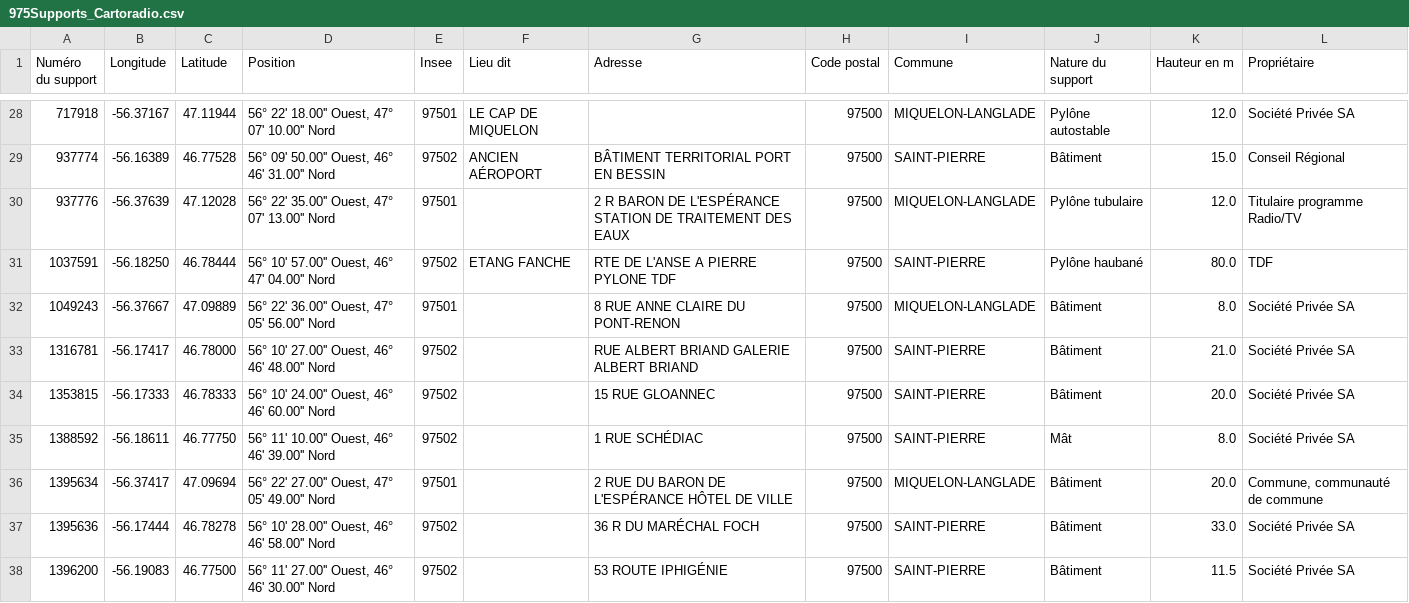
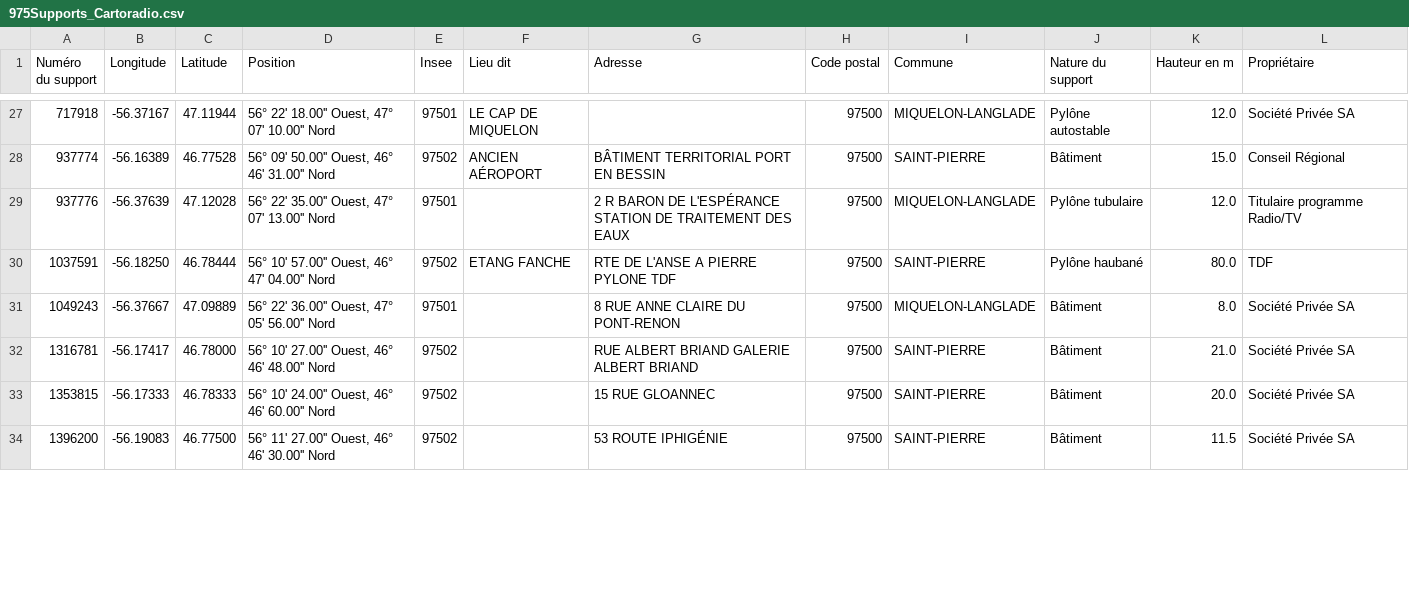
Before and after one commit to TenGbps/cartoradio-csv, a CSV file: 975Supports_Cartoradio.csv, drawn as a sheet; only a part is shown, gaps mark what is left out; removed rows and columns are numbered as before the commit, all else as after; the diff covers the shown part only; the diff names each change by its address in the sheet, - before the commit and + after, or states it on an @@ line.

```diff
--- a/975Supports_Cartoradio.csv
+++ b/975Supports_Cartoradio.csv
-row 35: 1388592 | -56.18611 | 46.77750 | 56° 11' 10.00'' Ouest, 46° 46' 39.00'' Nord | 97502 |  | 1 RUE SCHÉDIAC | 97500 | SAINT-PIERRE | Mât | 8.0 | Société Privée SA
-row 36: 1395634 | -56.37417 | 47.09694 | 56° 22' 27.00'' Ouest, 47° 05' 49.00'' Nord | 97501 |  | 2 RUE DU BARON DE L'ESPÉRANCE HÔTEL DE VILLE | 97500 | MIQUELON-LANGLADE | Bâtiment | 20.0 | Commune, communauté de commune
-row 37: 1395636 | -56.17444 | 46.78278 | 56° 10' 28.00'' Ouest, 46° 46' 58.00'' Nord | 97502 |  | 36 R DU MARÉCHAL FOCH | 97500 | SAINT-PIERRE | Bâtiment | 33.0 | Société Privée SA
```
Also changed, not shown: 6 added rows, 2 removed rows and 3 edited cells elsewhere in this file, 976Supports_Cartoradio.csv, 2 other files.
